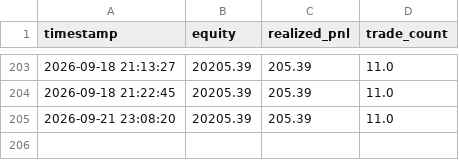
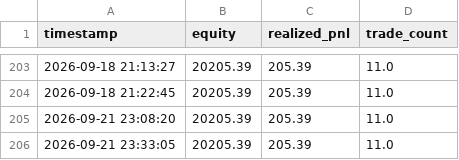
Before and after one commit to pengin01/Fx-Trade-System, a CSV file: fx_v811_equity.csv, drawn as a sheet; only a part is shown, gaps mark what is left out; the diff names each change by its address in the sheet, - before the commit and + after, or states it on an @@ line.

```diff
--- a/fx_v811_equity.csv
+++ b/fx_v811_equity.csv
+row 206: 2026-09-21 23:33:05 | 20205.39 | 205.39 | 11.0
```
Also changed, not shown: fx_v812_signal_diagnostics.csv, 3 other files.
